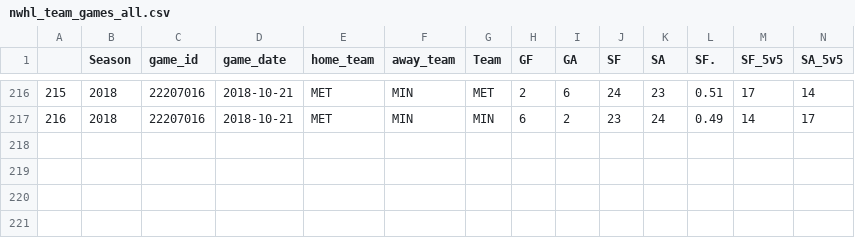
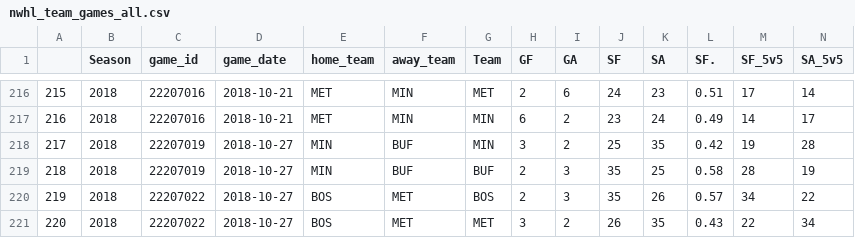
Before and after one commit to Aklongmuir/Even_Strength, a CSV file: data/nwhl_team_games_all.csv, drawn as a sheet; only a part is shown, gaps mark what is left out; rows hold the shown columns only; the diff names each change by its address in the sheet, - before the commit and + after, or states it on an @@ line.

Commit message:
10/27/18 games

```diff
--- a/data/nwhl_team_games_all.csv
+++ b/data/nwhl_team_games_all.csv
+row 218: 217 | 2018 | 22207019 | 2018-10-27 | MIN | BUF | MIN | 3 | 2 | 25 | 35 | 0.42 | 19 | 28
+row 219: 218 | 2018 | 22207019 | 2018-10-27 | MIN | BUF | BUF | 2 | 3 | 35 | 25 | 0.58 | 28 | 19
+row 220: 219 | 2018 | 22207022 | 2018-10-27 | BOS | MET | BOS | 2 | 3 | 35 | 26 | 0.57 | 34 | 22
+row 221: 220 | 2018 | 22207022 | 2018-10-27 | BOS | MET | MET | 3 | 2 | 26 | 35 | 0.43 | 22 | 34
```
Also changed, not shown: 2 other files.
